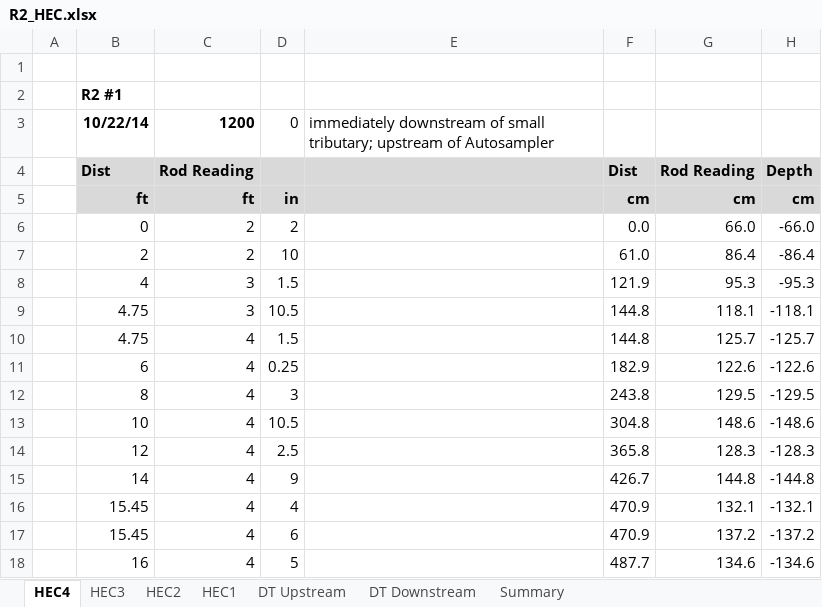
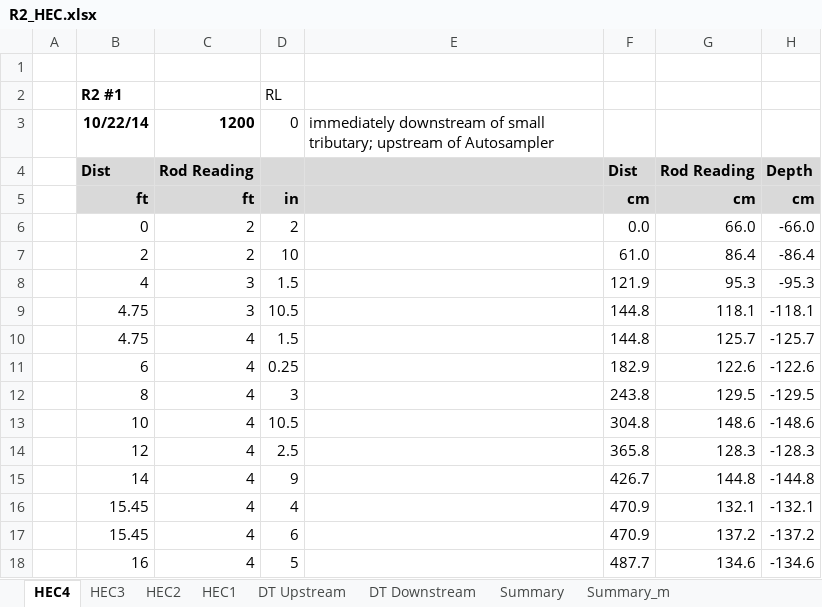
Before and after one commit to CaptainAL/Fagaalu-Sediment-Flux, an Excel workbook: Data/Q/R2_HEC.xlsx, sheet HEC4, drawn as a sheet; values as stored, in another font and other column widths than the file's, no borders; charts and pictures not drawn; the diff names each change by its address in the sheet, - before the commit and + after, or states it on an @@ line.

```diff
--- a/Data/Q/R2_HEC.xlsx (sheet HEC4)
+++ b/Data/Q/R2_HEC.xlsx (sheet HEC4)
+sheet tab: Summary_m
-D2: (empty)
+D2: RL
```
Also changed, not shown: sheet Summary, sheet HEC2, sheet HEC3, sheet HEC1, charts or pictures, 2 other files.
